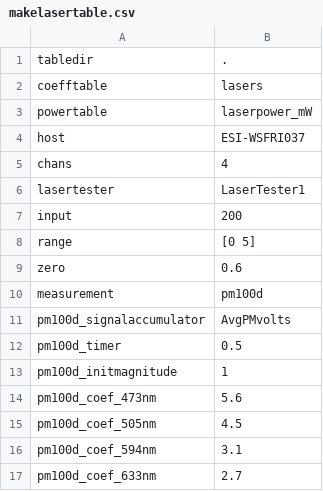
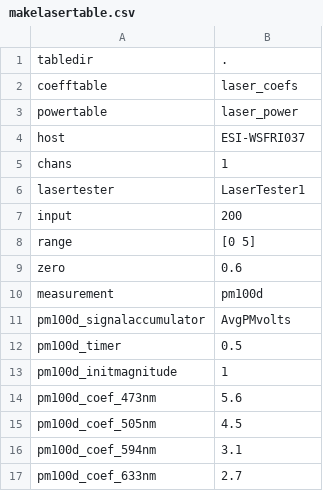
Before and after one commit to jsdpag/laser-sig, a CSV file: makelasertable.csv, drawn as a sheet.

Commit message:
Spline fits to measured data are now done.

```diff
--- a/makelasertable.csv
+++ b/makelasertable.csv
@@ -1,6 +1,6 @@
 tabledir,.
-coefftable,lasers
-powertable,laserpower_mW
+coefftable,laser_coefs
+powertable,laser_power
 host,ESI-WSFRI037
-chans,4
+chans,1
 lasertester,LaserTester1
```
Also changed, not shown: 1 other file.
